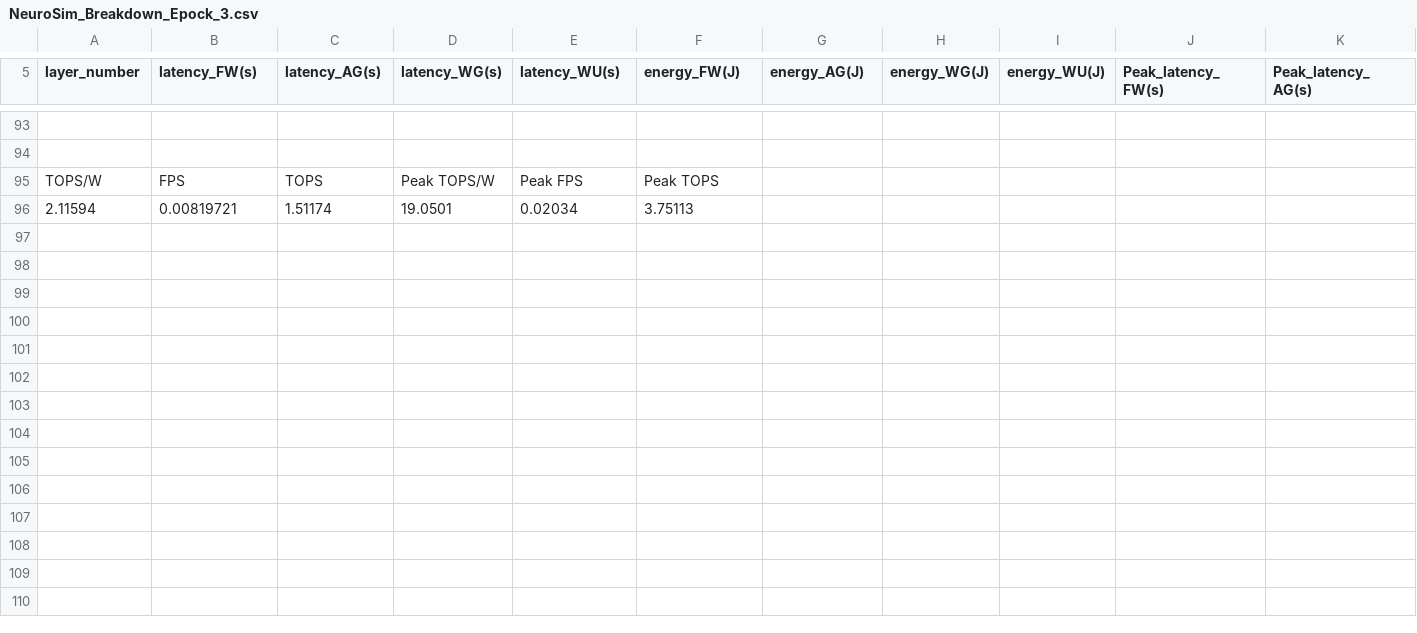
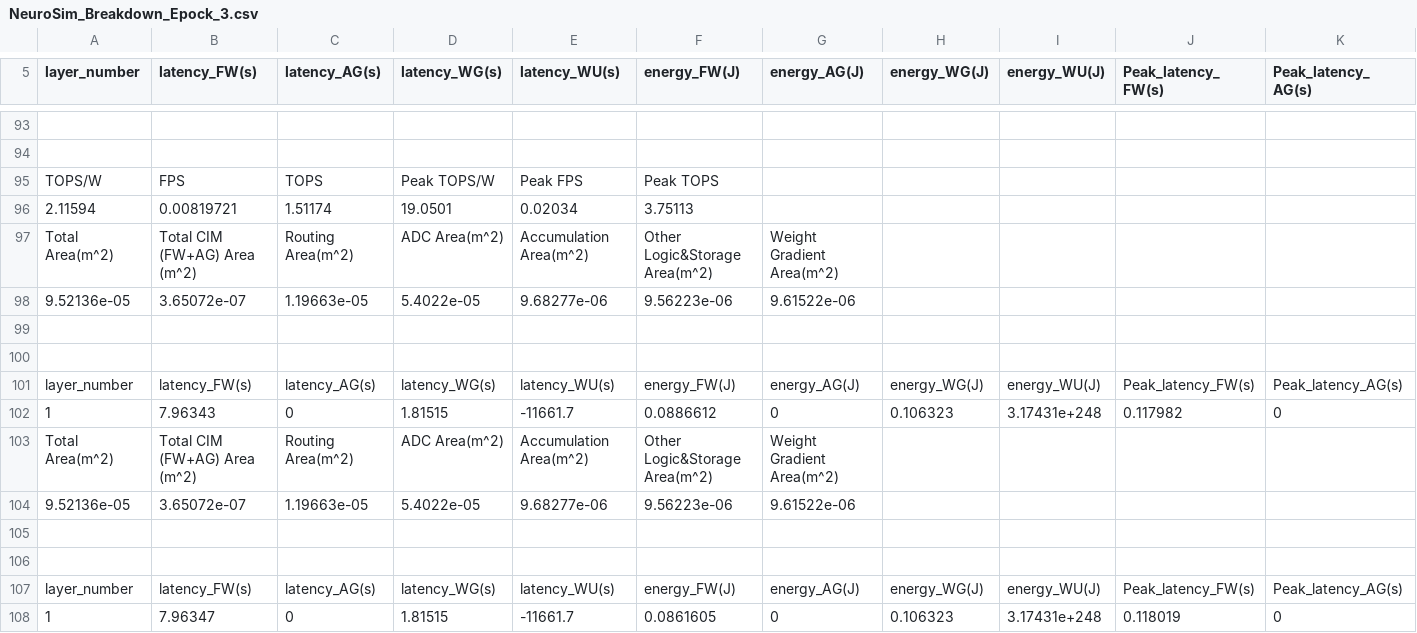
Before and after one commit to TheRealAnonymous008/DNN_NeuroSim_V2.1, a CSV file: Training_pytorch/NeuroSim_Results_Each_Epoch/NeuroSim_Breakdown_Epock_3.csv, drawn as a sheet; only a part is shown, gaps mark what is left out; rows hold the shown columns only; the diff names each change by its address in the sheet, - before the commit and + after, or states it on an @@ line.

```diff
--- a/Training_pytorch/NeuroSim_Results_Each_Epoch/NeuroSim_Breakdown_Epock_3.csv
+++ b/Training_pytorch/NeuroSim_Results_Each_Epoch/NeuroSim_Breakdown_Epock_3.csv
+row 97: Total Area(m^2) | Total CIM (FW+AG) Area (m^2) | Routing Area(m^2) | ADC Area(m^2) | Accumulation Area(m^2) | Other Logic&Storage Area(m^2) | Weight Gradient Area(m^2)
+row 98: 9.52136e-05 | 3.65072e-07 | 1.19663e-05 | 5.4022e-05 | 9.68277e-06 | 9.56223e-06 | 9.61522e-06
+row 99: (empty)
+row 100: (empty)
+row 101: layer_number | latency_FW(s) | latency_AG(s) | latency_WG(s) | latency_WU(s) | energy_FW(J) | energy_AG(J) | energy_WG(J) | energy_WU(J) | Peak_latency_FW(s) | Peak_latency_AG(s)
+row 102: 1 | 7.96343 | 0 | 1.81515 | -11661.7 | 0.0886612 | 0 | 0.106323 | 3.17431e+248 | 0.117982 | 0
+row 103: Total Area(m^2) | Total CIM (FW+AG) Area (m^2) | Routing Area(m^2) | ADC Area(m^2) | Accumulation Area(m^2) | Other Logic&Storage Area(m^2) | Weight Gradient Area(m^2)
+row 104: 9.52136e-05 | 3.65072e-07 | 1.19663e-05 | 5.4022e-05 | 9.68277e-06 | 9.56223e-06 | 9.61522e-06
+row 105: (empty)
+row 106: (empty)
+row 107: layer_number | latency_FW(s) | latency_AG(s) | latency_WG(s) | latency_WU(s) | energy_FW(J) | energy_AG(J) | energy_WG(J) | energy_WU(J) | Peak_latency_FW(s) | Peak_latency_AG(s)
+row 108: 1 | 7.96347 | 0 | 1.81515 | -11661.7 | 0.0861605 | 0 | 0.106323 | 3.17431e+248 | 0.118019 | 0
```
Also changed, not shown: Training_pytorch/NeuroSim_Results_Each_Epoch/NeuroSim_Breakdown_Epock_0.csv, Training_pytorch/NeuroSim_Results_Each_Epoch/NeuroSim_Breakdown_Epock_1.csv, 20 other files.
